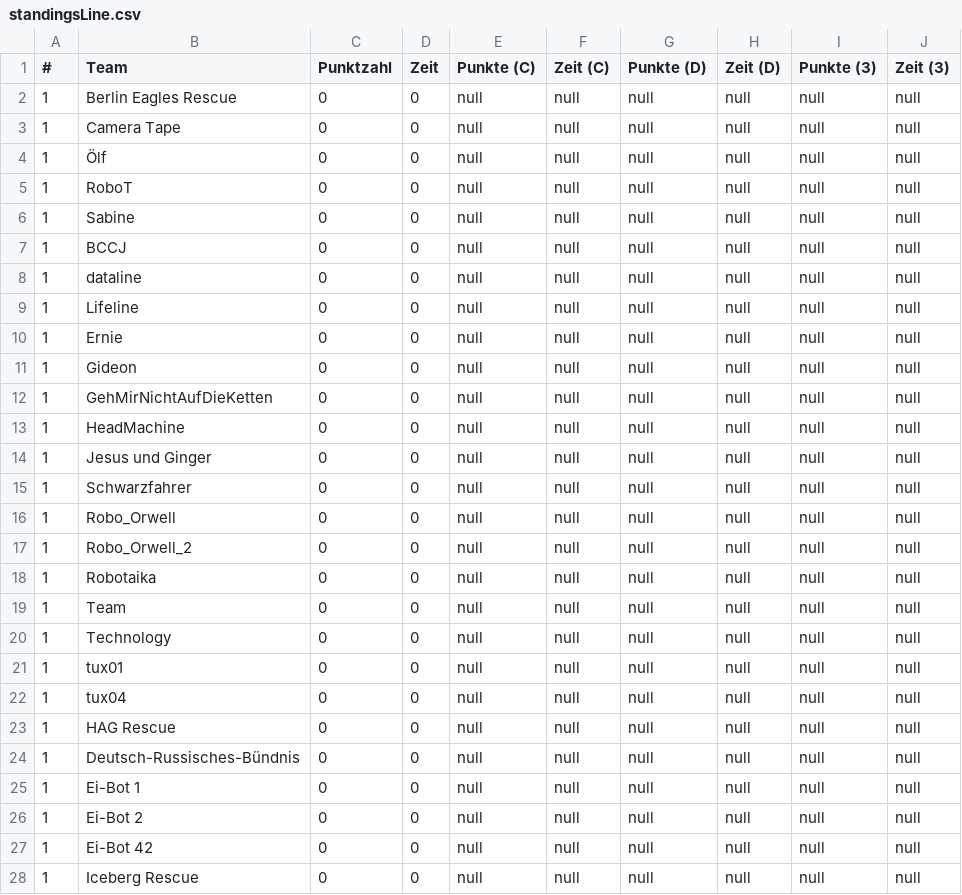
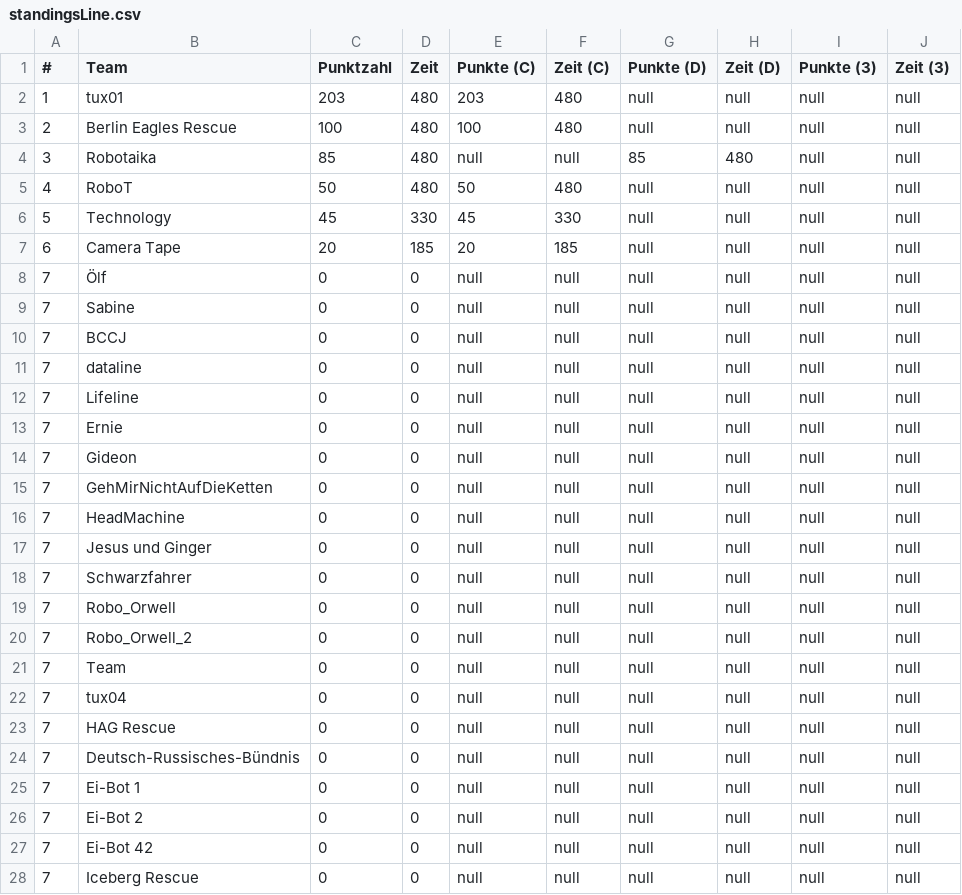
Before and after one commit to rcjberlin/evaluation, a CSV file: results/standingsLine.csv, drawn as a sheet; only a part is shown; the diff covers the shown part only.

```diff
--- a/results/standingsLine.csv
+++ b/results/standingsLine.csv
@@ -1,28 +1,28 @@
 "#";"Team";"Punktzahl";"Zeit";"Punkte (C)";"Zeit (C)";"Punkte (D)";"Zeit (D)";"Punkte (3)";"Zeit (3)"
-"1";"Berlin Eagles Rescue";"0";"0";"null";"null";"null";"null";"null";"null"
-"1";"Camera Tape";"0";"0";"null";"null";"null";"null";"null";"null"
-"1";"Ölf";"0";"0";"null";"null";"null";"null";"null";"null"
-"1";"RoboT";"0";"0";"null";"null";"null";"null";"null";"null"
-"1";"Sabine";"0";"0";"null";"null";"null";"null";"null";"null"
-"1";"BCCJ";"0";"0";"null";"null";"null";"null";"null";"null"
-"1";"dataline";"0";"0";"null";"null";"null";"null";"null";"null"
-"1";"Lifeline";"0";"0";"null";"null";"null";"null";"null";"null"
-"1";"Ernie";"0";"0";"null";"null";"null";"null";"null";"null"
-"1";"Gideon";"0";"0";"null";"null";"null";"null";"null";"null"
-"1";"GehMirNichtAufDieKetten";"0";"0";"null";"null";"null";"null";"null";"null"
-"1";"HeadMachine";"0";"0";"null";"null";"null";"null";"null";"null"
-"1";"Jesus und Ginger";"0";"0";"null";"null";"null";"null";"null";"null"
-"1";"Schwarzfahrer";"0";"0";"null";"null";"null";"null";"null";"null"
-"1";"Robo_Orwell";"0";"0";"null";"null";"null";"null";"null";"null"
-"1";"Robo_Orwell_2";"0";"0";"null";"null";"null";"null";"null";"null"
-"1";"Robotaika";"0";"0";"null";"null";"null";"null";"null";"null"
-"1";"Team";"0";"0";"null";"null";"null";"null";"null";"null"
-"1";"Technology";"0";"0";"null";"null";"null";"null";"null";"null"
-"1";"tux01";"0";"0";"null";"null";"null";"null";"null";"null"
-"1";"tux04";"0";"0";"null";"null";"null";"null";"null";"null"
-"1";"HAG Rescue";"0";"0";"null";"null";"null";"null";"null";"null"
-"1";"Deutsch-Russisches-Bündnis";"0";"0";"null";"null";"null";"null";"null";"null"
-"1";"Ei-Bot 1";"0";"0";"null";"null";"null";"null";"null";"null"
-"1";"Ei-Bot 2";"0";"0";"null";"null";"null";"null";"null";"null"
-"1";"Ei-Bot 42";"0";"0";"null";"null";"null";"null";"null";"null"
-"1";"Iceberg Rescue";"0";"0";"null";"null";"null";"null";"null";"null"
+"1";"tux01";"203";"480";"203";"480";"null";"null";"null";"null"
+"2";"Berlin Eagles Rescue";"100";"480";"100";"480";"null";"null";"null";"null"
+"3";"Robotaika";"85";"480";"null";"null";"85";"480";"null";"null"
+"4";"RoboT";"50";"480";"50";"480";"null";"null";"null";"null"
+"5";"Technology";"45";"330";"45";"330";"null";"null";"null";"null"
+"6";"Camera Tape";"20";"185";"20";"185";"null";"null";"null";"null"
+"7";"Ölf";"0";"0";"null";"null";"null";"null";"null";"null"
+"7";"Sabine";"0";"0";"null";"null";"null";"null";"null";"null"
+"7";"BCCJ";"0";"0";"null";"null";"null";"null";"null";"null"
+"7";"dataline";"0";"0";"null";"null";"null";"null";"null";"null"
+"7";"Lifeline";"0";"0";"null";"null";"null";"null";"null";"null"
+"7";"Ernie";"0";"0";"null";"null";"null";"null";"null";"null"
+"7";"Gideon";"0";"0";"null";"null";"null";"null";"null";"null"
+"7";"GehMirNichtAufDieKetten";"0";"0";"null";"null";"null";"null";"null";"null"
+"7";"HeadMachine";"0";"0";"null";"null";"null";"null";"null";"null"
+"7";"Jesus und Ginger";"0";"0";"null";"null";"null";"null";"null";"null"
+"7";"Schwarzfahrer";"0";"0";"null";"null";"null";"null";"null";"null"
+"7";"Robo_Orwell";"0";"0";"null";"null";"null";"null";"null";"null"
+"7";"Robo_Orwell_2";"0";"0";"null";"null";"null";"null";"null";"null"
+"7";"Team";"0";"0";"null";"null";"null";"null";"null";"null"
+"7";"tux04";"0";"0";"null";"null";"null";"null";"null";"null"
+"7";"HAG Rescue";"0";"0";"null";"null";"null";"null";"null";"null"
+"7";"Deutsch-Russisches-Bündnis";"0";"0";"null";"null";"null";"null";"null";"null"
+"7";"Ei-Bot 1";"0";"0";"null";"null";"null";"null";"null";"null"
+"7";"Ei-Bot 2";"0";"0";"null";"null";"null";"null";"null";"null"
+"7";"Ei-Bot 42";"0";"0";"null";"null";"null";"null";"null";"null"
+"7";"Iceberg Rescue";"0";"0";"null";"null";"null";"null";"null";"null"
```
Also changed, not shown: 5 edited cells elsewhere in this file, results/standingsEntry.csv, 4 other files.
